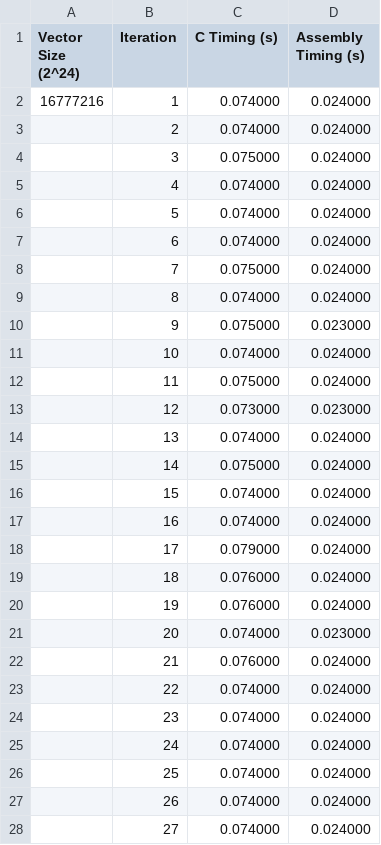
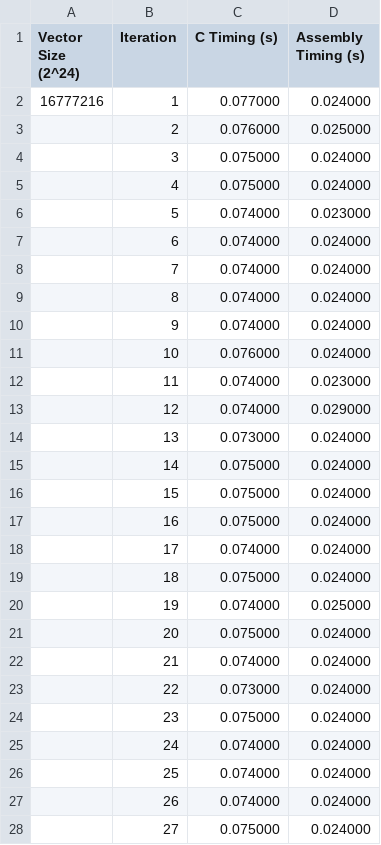
Before and after one commit to SakuZN/C-vs-Assembly-Stencil-Performance-Analysis, a CSV file: Comparison_Analysis_Debug_2^24.csv, drawn as a sheet; only a part is shown; the diff covers the shown part only.

```diff
--- a/Comparison_Analysis_Debug_2^24.csv
+++ b/Comparison_Analysis_Debug_2^24.csv
@@ -1,25 +1,25 @@
 Vector Size (2^24),Iteration,C Timing (s),Assembly Timing (s)
-16777216,1,0.074000,0.024000
-,2,0.074000,0.024000
+16777216,1,0.077000,0.024000
+,2,0.076000,0.025000
 ,3,0.075000,0.024000
-,4,0.074000,0.024000
-,5,0.074000,0.024000
+,4,0.075000,0.024000
+,5,0.074000,0.023000
 ,6,0.074000,0.024000
-,7,0.075000,0.024000
+,7,0.074000,0.024000
 ,8,0.074000,0.024000
-,9,0.075000,0.023000
-,10,0.074000,0.024000
-,11,0.075000,0.024000
-,12,0.073000,0.023000
-,13,0.074000,0.024000
+,9,0.074000,0.024000
+,10,0.076000,0.024000
+,11,0.074000,0.023000
+,12,0.074000,0.029000
+,13,0.073000,0.024000
 ,14,0.075000,0.024000
-,15,0.074000,0.024000
-,16,0.074000,0.024000
-,17,0.079000,0.024000
-,18,0.076000,0.024000
-,19,0.076000,0.024000
-,20,0.074000,0.023000
-,21,0.076000,0.024000
-,22,0.074000,0.024000
-,23,0.074000,0.024000
+,15,0.075000,0.024000
+,16,0.075000,0.024000
+,17,0.074000,0.024000
+,18,0.075000,0.024000
+,19,0.074000,0.025000
+,20,0.075000,0.024000
+,21,0.074000,0.024000
+,22,0.073000,0.024000
+,23,0.075000,0.024000
 ,24,0.074000,0.024000
@@ -27,2 +27,2 @@ Vector Size (2^24),Iteration,C Timing (s),Assembly Timing (s)
 ,26,0.074000,0.024000
-,27,0.074000,0.024000
+,27,0.075000,0.024000
```
Also changed, not shown: 23 edited cells elsewhere in this file, Comparison_Analysis_Debug_2^20.csv, Comparison_Analysis_Debug_2^28.csv, 4 other files.
